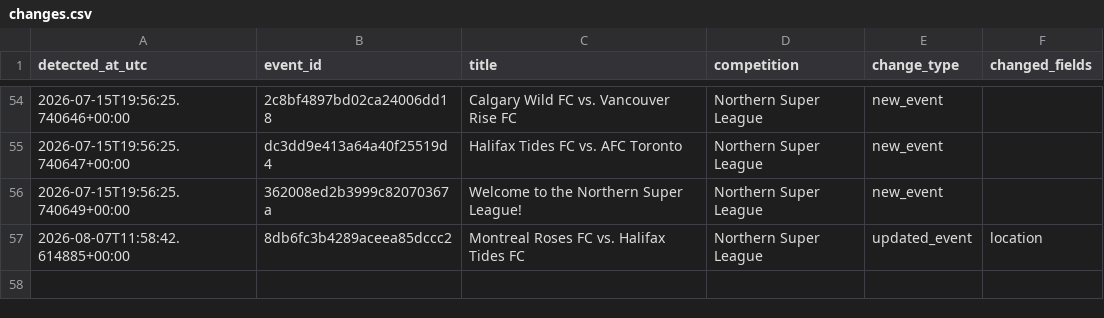
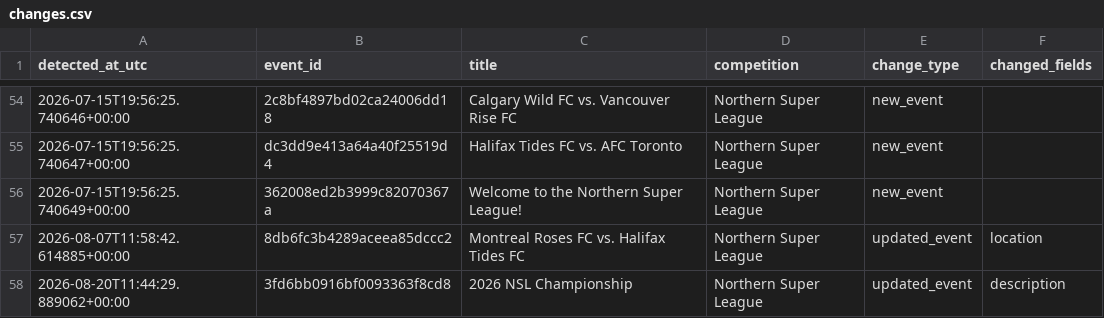
Before and after one commit to lemon-pie-now/her-match-automation, a CSV file: data/changes.csv, drawn as a sheet; only a part is shown, gaps mark what is left out; the diff names each change by its address in the sheet, - before the commit and + after, or states it on an @@ line.

```diff
--- a/data/changes.csv
+++ b/data/changes.csv
+row 58: 2026-08-20T11:44:29.889062+00:00 | 3fd6bb0916bf0093363f8cd8 | 2026 NSL Championship | Northern Super League | updated_event | description
```
Also changed, not shown: data/events.csv, 1 other file.
